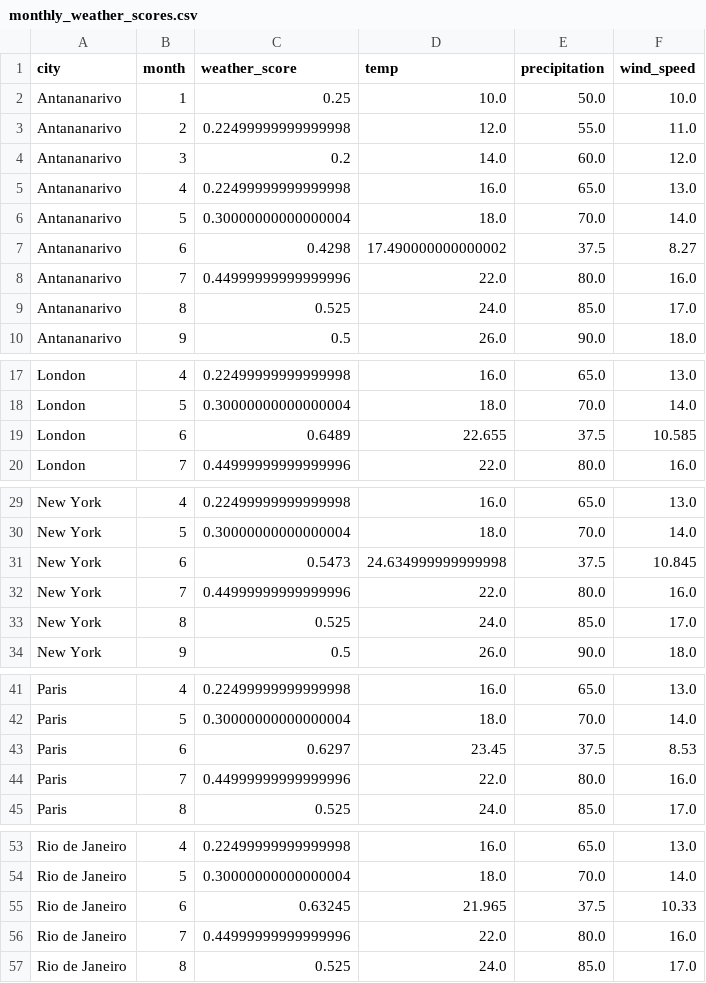
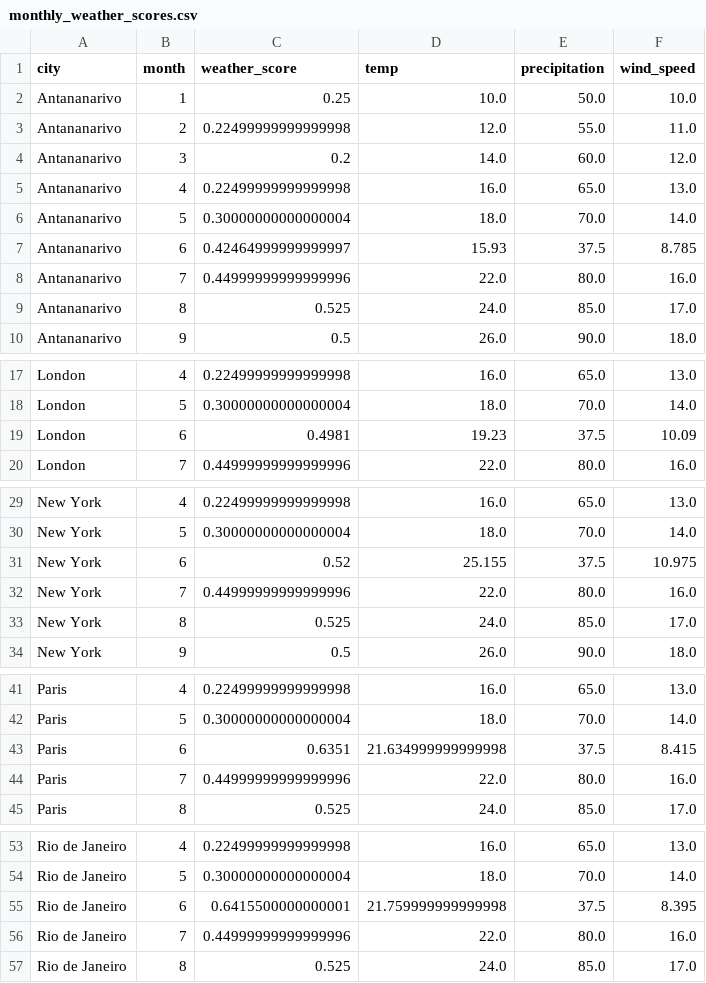
Before and after one commit to RaJharit77/Weather-Project, a CSV file: dags/data/outputs/monthly_weather_scores.csv, drawn as a sheet; only a part is shown, gaps mark what is left out; the diff covers the shown part only.

Commit message:
feat: Update logs and data folders

```diff
--- a/dags/data/outputs/monthly_weather_scores.csv
+++ b/dags/data/outputs/monthly_weather_scores.csv
@@ -6,3 +6,3 @@ Antananarivo,4,0.22499999999999998,16.0,65.0,13.0
 Antananarivo,5,0.30000000000000004,18.0,70.0,14.0
-Antananarivo,6,0.4298,17.490000000000002,37.5,8.27
+Antananarivo,6,0.42464999999999997,15.93,37.5,8.785
 Antananarivo,7,0.44999999999999996,22.0,80.0,16.0
@@ -18,3 +18,3 @@ London,4,0.22499999999999998,16.0,65.0,13.0
 London,5,0.30000000000000004,18.0,70.0,14.0
-London,6,0.6489,22.655,37.5,10.585
+London,6,0.4981,19.23,37.5,10.09
 London,7,0.44999999999999996,22.0,80.0,16.0
@@ -30,3 +30,3 @@ New York,4,0.22499999999999998,16.0,65.0,13.0
 New York,5,0.30000000000000004,18.0,70.0,14.0
-New York,6,0.5473,24.634999999999998,37.5,10.845
+New York,6,0.52,25.155,37.5,10.975
 New York,7,0.44999999999999996,22.0,80.0,16.0
@@ -42,3 +42,3 @@ Paris,4,0.22499999999999998,16.0,65.0,13.0
 Paris,5,0.30000000000000004,18.0,70.0,14.0
-Paris,6,0.6297,23.45,37.5,8.53
+Paris,6,0.6351,21.634999999999998,37.5,8.415
 Paris,7,0.44999999999999996,22.0,80.0,16.0
@@ -54,3 +54,3 @@ Rio de Janeiro,4,0.22499999999999998,16.0,65.0,13.0
 Rio de Janeiro,5,0.30000000000000004,18.0,70.0,14.0
-Rio de Janeiro,6,0.63245,21.965,37.5,10.33
+Rio de Janeiro,6,0.6415500000000001,21.759999999999998,37.5,8.395
 Rio de Janeiro,7,0.44999999999999996,22.0,80.0,16.0
```
Also changed, not shown: 6 edited cells elsewhere in this file, dags/data/processed/merged_weather_data.csv, dags/data/raw/current_weather.csv, 55 other files.
